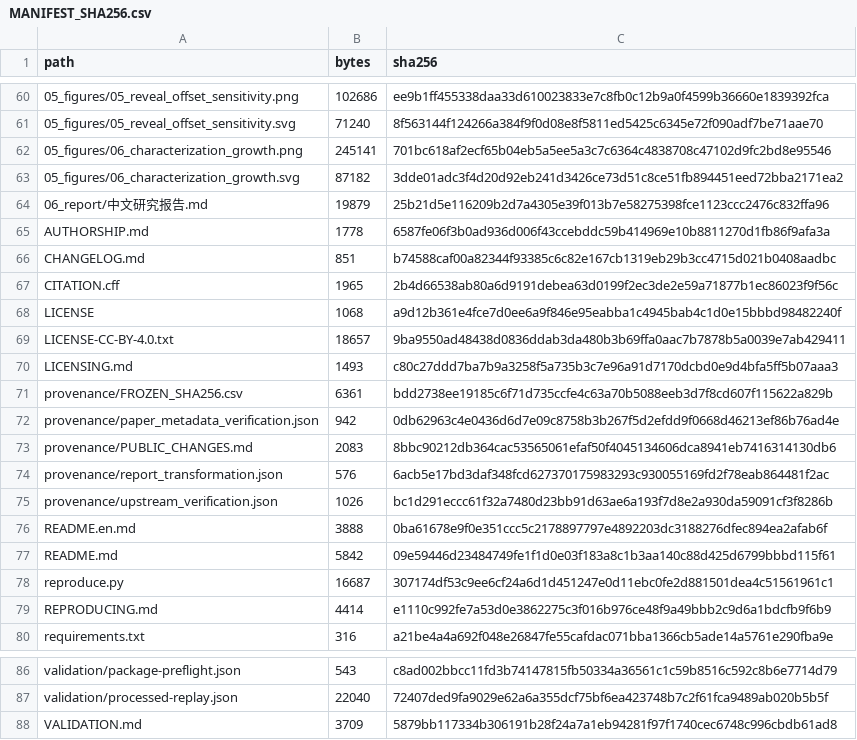
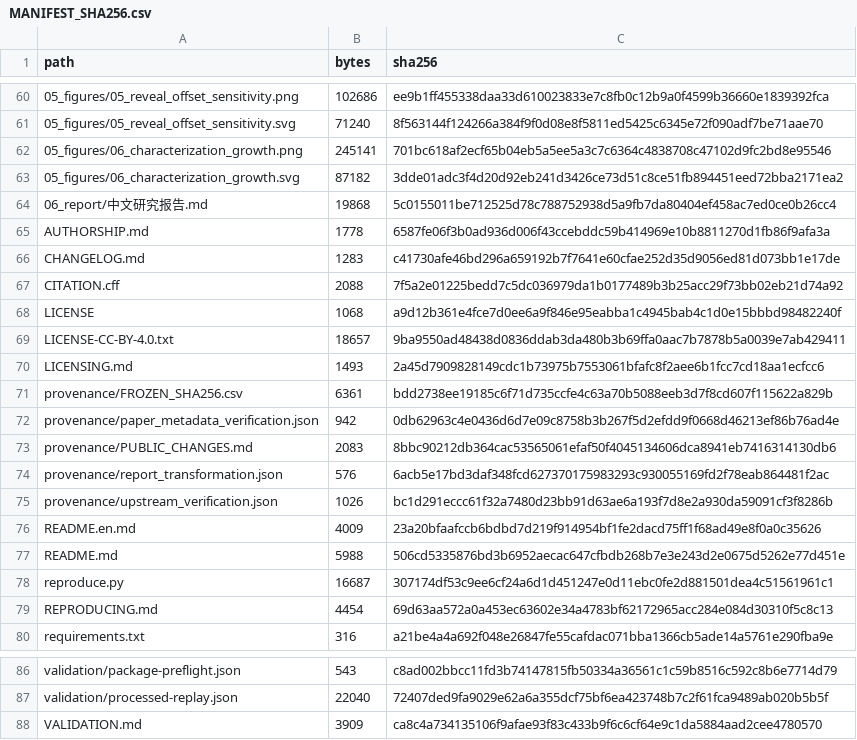
Before and after one commit to SHIN09-git/pem-load-transfer-audit, a CSV file: MANIFEST_SHA256.csv, drawn as a sheet; only a part is shown, gaps mark what is left out.

```diff
--- a/MANIFEST_SHA256.csv
+++ b/MANIFEST_SHA256.csv
@@ -63,9 +63,9 @@ path,bytes,sha256
 05_figures/06_characterization_growth.svg,87182,3dde01adc3f4d20d92eb241d3426ce73d51c8ce51fb894451eed72bba2171ea2
-06_report/中文研究报告.md,19879,25b21d5e116209b2d7a4305e39f013b7e58275398fce1123ccc2476c832ffa96
+06_report/中文研究报告.md,19868,5c0155011be712525d78c788752938d5a9fb7da80404ef458ac7ed0ce0b26cc4
 AUTHORSHIP.md,1778,6587fe06f3b0ad936d006f43ccebddc59b414969e10b8811270d1fb86f9afa3a
-CHANGELOG.md,851,b74588caf00a82344f93385c6c82e167cb1319eb29b3cc4715d021b0408aadbc
-CITATION.cff,1965,2b4d66538ab80a6d9191debea63d0199f2ec3de2e59a71877b1ec86023f9f56c
+CHANGELOG.md,1283,c41730afe46bd296a659192b7f7641e60cfae252d35d9056ed81d073bb1e17de
+CITATION.cff,2088,7f5a2e01225bedd7c5dc036979da1b0177489b3b25acc29f73bb02eb21d74a92
 LICENSE,1068,a9d12b361e4fce7d0ee6a9f846e95eabba1c4945bab4c1d0e15bbbd98482240f
 LICENSE-CC-BY-4.0.txt,18657,9ba9550ad48438d0836ddab3da480b3b69ffa0aac7b7878b5a0039e7ab429411
-LICENSING.md,1493,c80c27ddd7ba7b9a3258f5a735b3c7e96a91d7170dcbd0e9d4bfa5ff5b07aaa3
+LICENSING.md,1493,2a45d7909828149cdc1b73975b7553061bfafc8f2aee6b1fcc7cd18aa1ecfcc6
 provenance/FROZEN_SHA256.csv,6361,bdd2738ee19185c6f71d735ccfe4c63a70b5088eeb3d7f8cd607f115622a829b
@@ -75,6 +75,6 @@ provenance/report_transformation.json,576,6acb5e17bd3daf348fcd627370175983293c93
 provenance/upstream_verification.json,1026,bc1d291eccc61f32a7480d23bb91d63ae6a193f7d8e2a930da59091cf3f8286b
-README.en.md,3888,0ba61678e9f0e351ccc5c2178897797e4892203dc3188276dfec894ea2afab6f
-README.md,5842,09e59446d23484749fe1f1d0e03f183a8c1b3aa140c88d425d6799bbbd115f61
+README.en.md,4009,23a20bfaafccb6bdbd7d219f914954bf1fe2dacd75ff1f68ad49e8f0a0c35626
+README.md,5988,506cd5335876bd3b6952aecac647cfbdb268b7e3e243d2e0675d5262e77d451e
 reproduce.py,16687,307174df53c9ee6cf24a6d1d451247e0d11ebc0fe2d881501dea4c51561961c1
-REPRODUCING.md,4414,e1110c992fe7a53d0e3862275c3f016b976ce48f9a49bbb2c9d6a1bdcfb9f6b9
+REPRODUCING.md,4454,69d63aa572a0a453ec63602e34a4783bf62172965acc284e084d30310f5c8c13
 requirements.txt,316,a21be4a4a692f048e26847fe55cafdac071bba1366cb5ade14a5761e290fba9e
@@ -87,2 +87,2 @@ validation/package-preflight.json,543,c8ad002bbcc11fd3b74147815fb50334a36561c1c5
 validation/processed-replay.json,22040,72407ded9fa9029e62a6a355dcf75bf6ea423748b7c2f61fca9489ab020b5b5f
-VALIDATION.md,3709,5879bb117334b306191b28f24a7a1eb94281f97f1740cec6748c996cbdb61ad8
+VALIDATION.md,3909,ca8c4a734135106f9afae93f83c433b9f6c6cf64e9c1da5884aad2cee4780570
```
Also changed, not shown: 8 other files.
